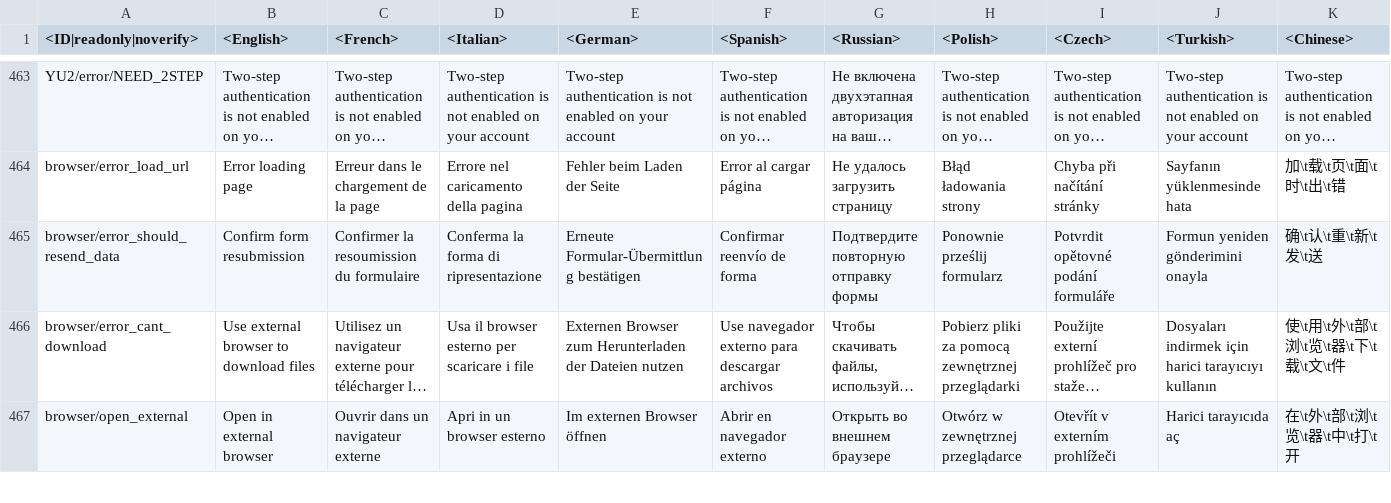
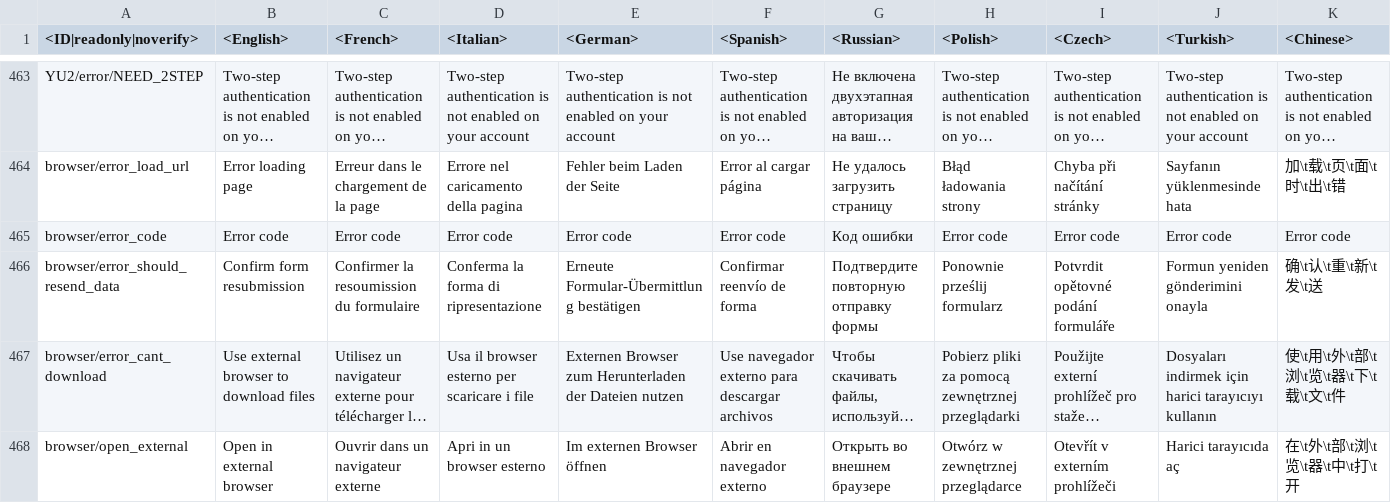
Before and after one commit to VitaliiAndreev/WarThunder_JsonFileChanges_DevClient, a CSV file: Files/lang.vromfs.bin_u/lang/pc_uimessages.csv, drawn as a sheet; only a part is shown, gaps mark what is left out; long unchanged cells end in …; rows hold the shown columns only; the diff names each change by its address in the sheet, - before the commit and + after, or states it on an @@ line.

```diff
--- a/Files/lang.vromfs.bin_u/lang/pc_uimessages.csv
+++ b/Files/lang.vromfs.bin_u/lang/pc_uimessages.csv
+row 465: browser/error_code | Error code | Error code | Error code | Error code | Error code | Код ошибки | Error code | Error code | Error code | Error code
```
Also changed, not shown: Files/lang.vromfs.bin_u/lang/missions_versus.csv, Files/regional.vromfs.bin_u/lang/regional_trophies.csv, 19 other files.
